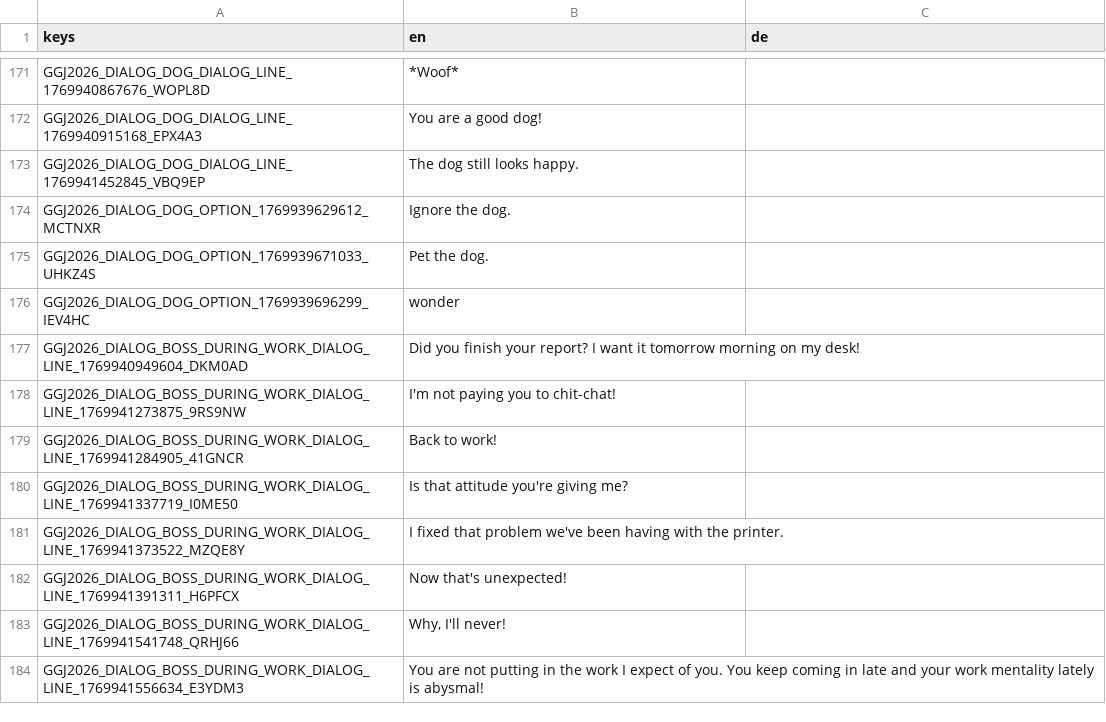
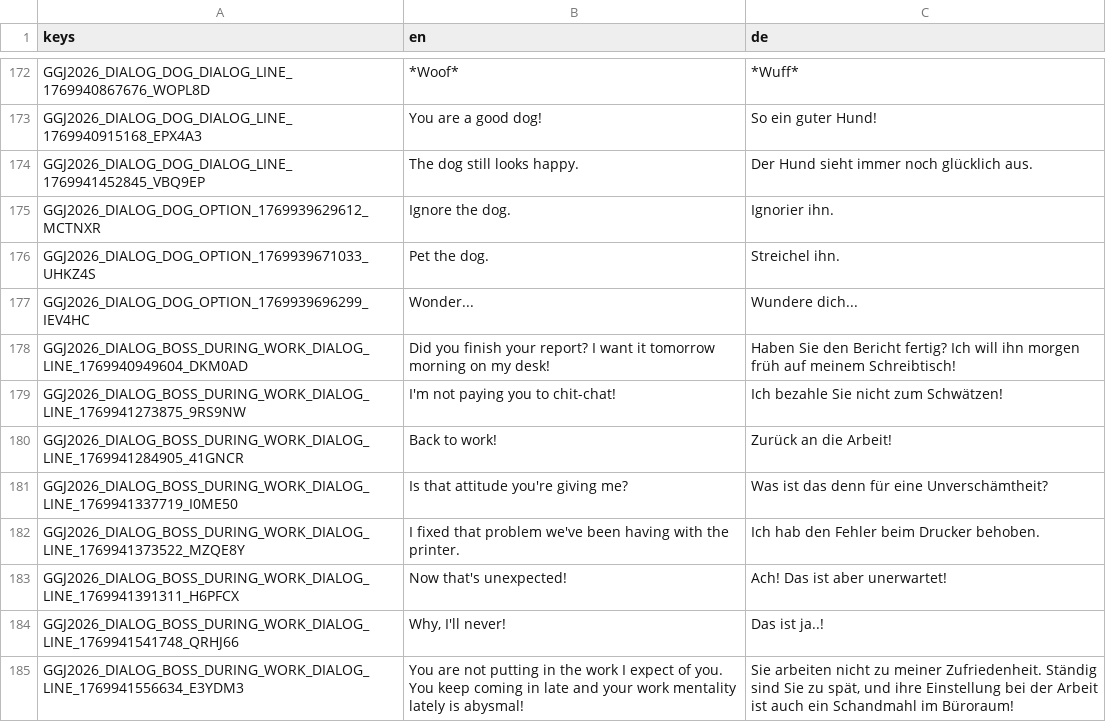
Before and after one commit to Flo301/ggj-2026, a CSV file: assets/translations/GGJ2026.csv, drawn as a sheet; only a part is shown, gaps mark what is left out; addresses are those after the commit; the diff covers the shown part only; the diff names each change by its address in the sheet, - before the commit and + after, or states it on an @@ line.

```diff
--- a/assets/translations/GGJ2026.csv
+++ b/assets/translations/GGJ2026.csv
-C172 (de): (empty)
+C172 (de): *Wuff*
-C173 (de): (empty)
+C173 (de): So ein guter Hund!
-C174 (de): (empty)
+C174 (de): Der Hund sieht immer noch glücklich aus.
-C175 (de): (empty)
+C175 (de): Ignorier ihn.
-C176 (de): (empty)
+C176 (de): Streichel ihn.
-B177 (en): wonder
+B177 (en): Wonder...
-C177 (de): (empty)
+C177 (de): Wundere dich...
-C178 (de): (empty)
+C178 (de): Haben Sie den Bericht fertig? Ich will ihn morgen früh auf meinem Schreibtisch!
-C179 (de): (empty)
+C179 (de): Ich bezahle Sie nicht zum Schwätzen!
-C180 (de): (empty)
+C180 (de): Zurück an die Arbeit!
-C181 (de): (empty)
+C181 (de): Was ist das denn für eine Unverschämtheit?
-C182 (de): (empty)
+C182 (de): Ich hab den Fehler beim Drucker behoben.
-C183 (de): (empty)
+C183 (de): Ach! Das ist aber unerwartet!
-C184 (de): (empty)
+C184 (de): Das ist ja..!
-C185 (de): (empty)
+C185 (de): Sie arbeiten nicht zu meiner Zufriedenheit. Ständig sind Sie zu spät, und ihre Einstellung bei der Arbeit ist auch ein Schandmahl im Büroraum!
```
Also changed, not shown: 1 added row and 123 edited cells elsewhere in this file, 7 other files.
